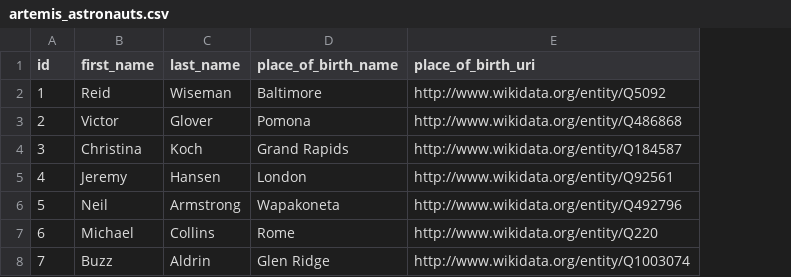
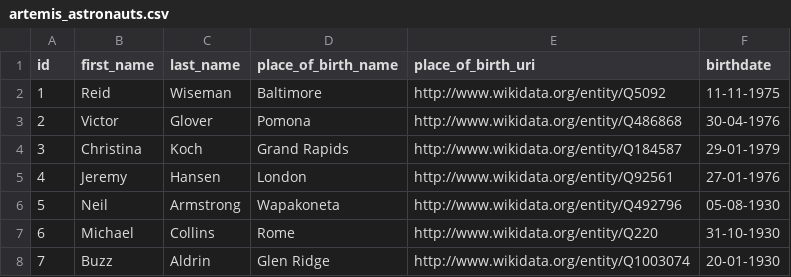
Before and after one commit to dwijnbergen/ontop-hackathon-hemafair, a CSV file: artemis_astronauts.csv, drawn as a sheet; the diff names each change by its address in the sheet, - before the commit and + after, or states it on an @@ line.

Commit message:
Added birthdates

```diff
--- a/artemis_astronauts.csv
+++ b/artemis_astronauts.csv
+column F (birthdate), rows 2-8: 11-11-1975 | 30-04-1976 | 29-01-1979 | 27-01-1976 | 05-08-1930 | 31-10-1930 | 20-01-1930
```
Also changed, not shown: 1 other file.
